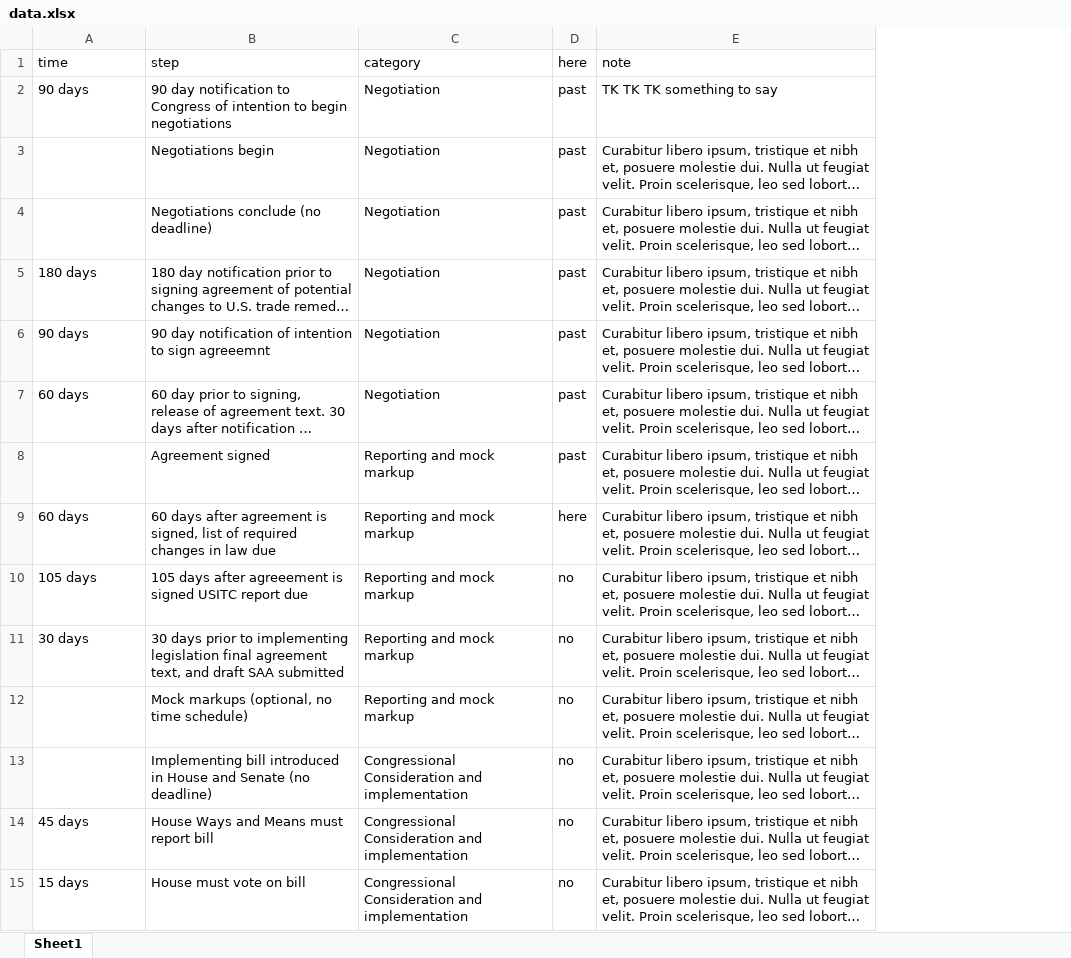
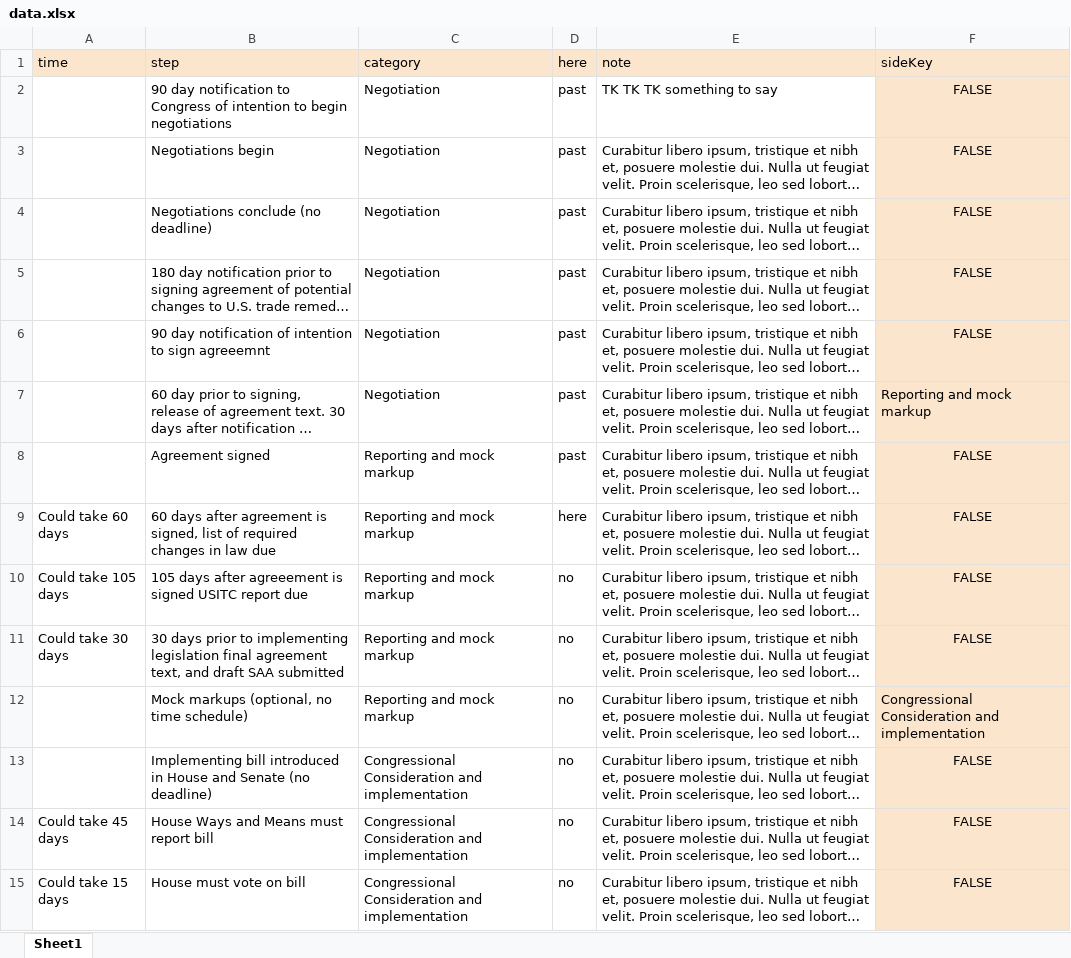
Before and after one commit to jeremycflin/interactive_nafta-timeline, an Excel workbook: src/data/data.xlsx, sheet Sheet1, drawn as a sheet; long unchanged cells end in …; values as stored, in another font and other column widths than the file's, no borders; charts and pictures not drawn; the diff names each change by its address in the sheet, - before the commit and + after, or states it on an @@ line.

```diff
--- a/src/data/data.xlsx (sheet Sheet1)
+++ b/src/data/data.xlsx (sheet Sheet1)
+column F (sideKey), rows 2-15: FALSE | FALSE | FALSE | FALSE | FALSE | Reporting and mock markup | FALSE | FALSE | FALSE | FALSE | Congressional Consideration and implementation | FALSE | FALSE | FALSE
-A1:E1 fill: none
+A1:E1 fill: #FCE5CD
-A2 (time): 90 days
+A2 (time): (empty)
-A5 (time): 180 days
+A5 (time): (empty)
-A6 (time): 90 days
+A6 (time): (empty)
-A7 (time): 60 days
+A7 (time): (empty)
-A9 (time): 60 days
+A9 (time): Could take 60 days
-A10 (time): 105 days
+A10 (time): Could take 105 days
-A11 (time): 30 days
+A11 (time): Could take 30 days
-A14 (time): 45 days
+A14 (time): Could take 45 days
-A15 (time): 15 days
+A15 (time): Could take 15 days
```
Also changed, not shown: 7 other files.
